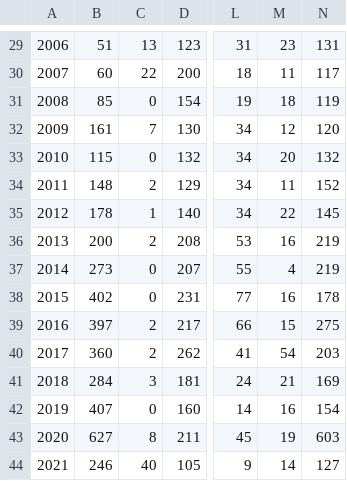
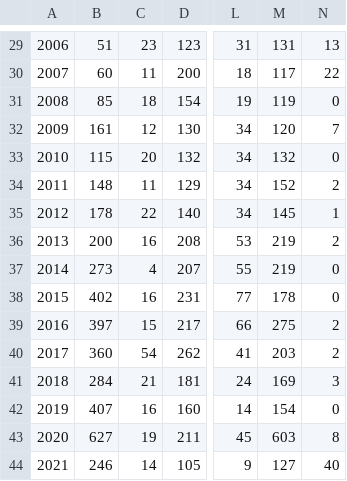
Before and after one commit to jmeierk/example_data, a CSV file: input.v3.csv, drawn as a sheet; only a part is shown, gaps mark what is left out; removed rows and columns are numbered as before the commit, all else as after; the diff covers the shown part only; the diff names each change by its address in the sheet, - before the commit and + after, or states it on an @@ line.

```diff
--- a/input.v3.csv
+++ b/input.v3.csv
-column M, rows 29-44: 23 | 11 | 18 | 12 | 20 | 11 | 22 | 16 | 4 | 16 | 15 | 54 | 21 | 16 | 19 | 14
+column N, rows 29-44: 13 | 22 | 0 | 7 | 0 | 2 | 1 | 2 | 0 | 0 | 2 | 2 | 3 | 0 | 8 | 40
-C29: 13
+C29: 23
-C30: 22
+C30: 11
-C31: 0
+C31: 18
-C32: 7
+C32: 12
-C33: 0
+C33: 20
-C34: 2
+C34: 11
-C35: 1
+C35: 22
-C36: 2
+C36: 16
-C37: 0
+C37: 4
-C38: 0
+C38: 16
-C39: 2
+C39: 15
-C40: 2
+C40: 54
-C41: 3
+C41: 21
-C42: 0
+C42: 16
-C43: 8
+C43: 19
-C44: 40
+C44: 14
```
Also changed, not shown: 28 edited cells elsewhere in this file.
